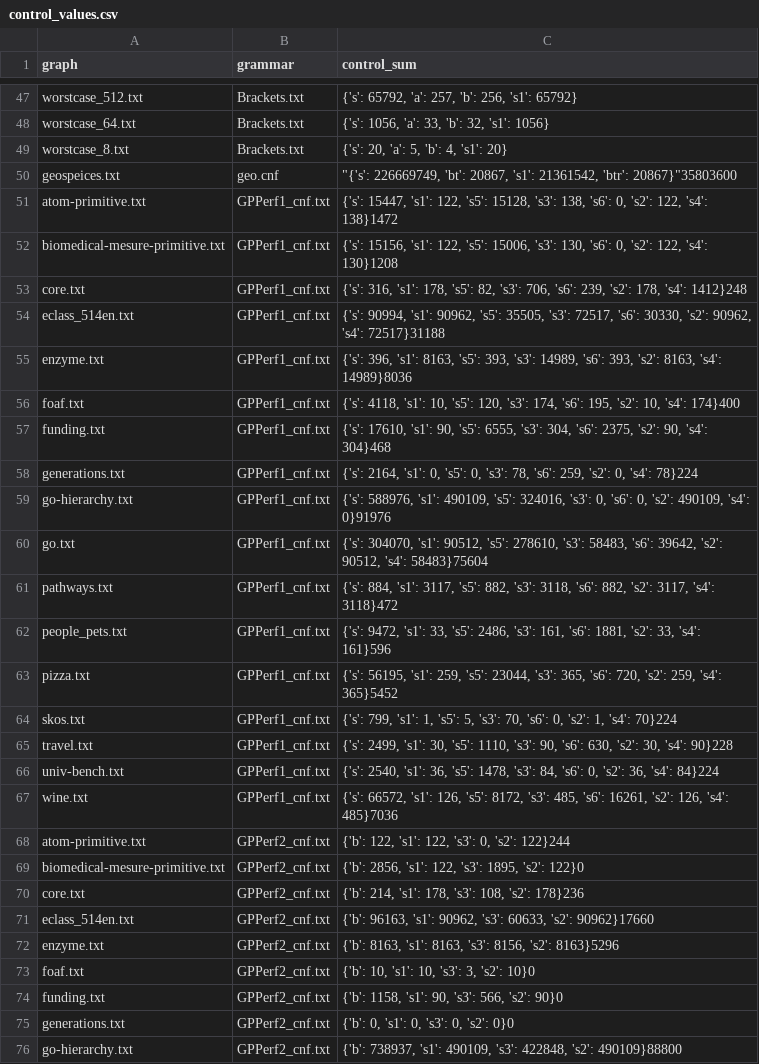
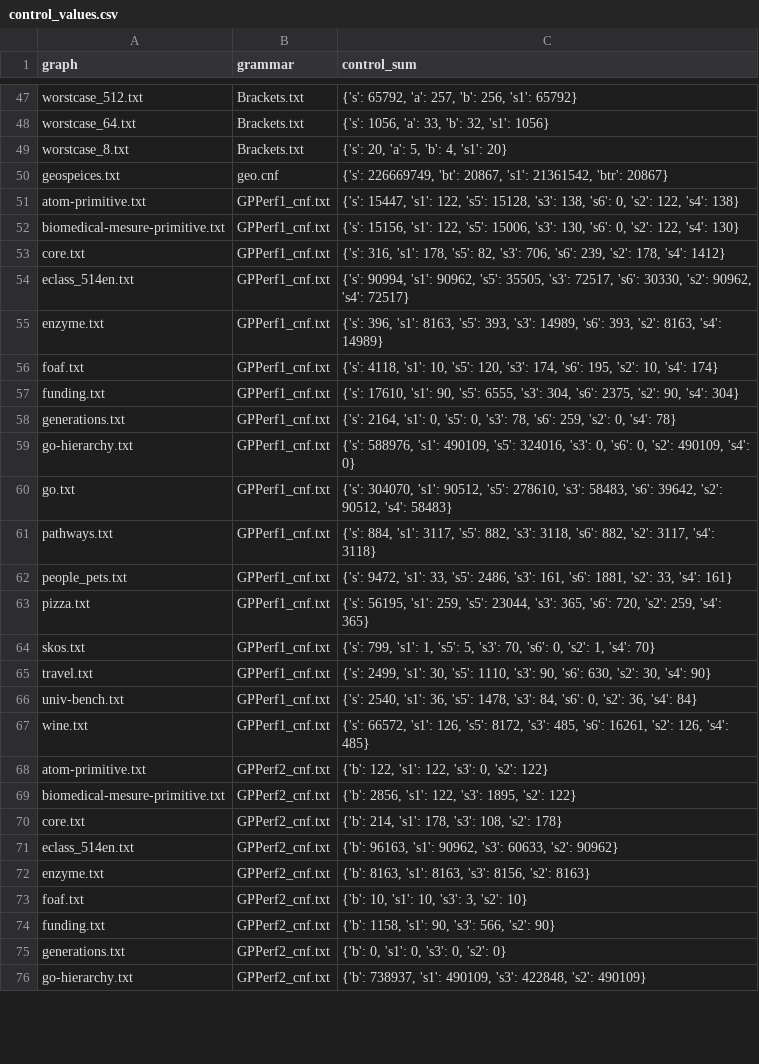
Before and after one commit to FormalLanguageConstrainedPathQuerying/CFPQ_Data, a CSV file: control_values.csv, drawn as a sheet; only a part is shown, gaps mark what is left out; the diff covers the shown part only.

Commit message:
Updated csv

```diff
--- a/control_values.csv
+++ b/control_values.csv
@@ -49,28 +49,28 @@ worstcase_64.txt,Brackets.txt,"{'s': 1056, 'a': 33, 'b': 32, 's1': 1056}"
 worstcase_8.txt,Brackets.txt,"{'s': 20, 'a': 5, 'b': 4, 's1': 20}"
-geospeices.txt,geo.cnf,"""{'s': 226669749, 'bt': 20867, 's1': 21361542, 'btr': 20867}"""35803600
-atom-primitive.txt,GPPerf1_cnf.txt,"{'s': 15447, 's1': 122, 's5': 15128, 's3': 138, 's6': 0, 's2': 122, 's4': 138}"1472
-biomedical-mesure-primitive.txt,GPPerf1_cnf.txt,"{'s': 15156, 's1': 122, 's5': 15006, 's3': 130, 's6': 0, 's2': 122, 's4': 130}"1208
-core.txt,GPPerf1_cnf.txt,"{'s': 316, 's1': 178, 's5': 82, 's3': 706, 's6': 239, 's2': 178, 's4': 1412}"248
-eclass_514en.txt,GPPerf1_cnf.txt,"{'s': 90994, 's1': 90962, 's5': 35505, 's3': 72517, 's6': 30330, 's2': 90962, 's4': 72517}"31188
-enzyme.txt,GPPerf1_cnf.txt,"{'s': 396, 's1': 8163, 's5': 393, 's3': 14989, 's6': 393, 's2': 8163, 's4': 14989}"8036
-foaf.txt,GPPerf1_cnf.txt,"{'s': 4118, 's1': 10, 's5': 120, 's3': 174, 's6': 195, 's2': 10, 's4': 174}"400
-funding.txt,GPPerf1_cnf.txt,"{'s': 17610, 's1': 90, 's5': 6555, 's3': 304, 's6': 2375, 's2': 90, 's4': 304}"468
-generations.txt,GPPerf1_cnf.txt,"{'s': 2164, 's1': 0, 's5': 0, 's3': 78, 's6': 259, 's2': 0, 's4': 78}"224
-go-hierarchy.txt,GPPerf1_cnf.txt,"{'s': 588976, 's1': 490109, 's5': 324016, 's3': 0, 's6': 0, 's2': 490109, 's4': 0}"91976
-go.txt,GPPerf1_cnf.txt,"{'s': 304070, 's1': 90512, 's5': 278610, 's3': 58483, 's6': 39642, 's2': 90512, 's4': 58483}"75604
-pathways.txt,GPPerf1_cnf.txt,"{'s': 884, 's1': 3117, 's5': 882, 's3': 3118, 's6': 882, 's2': 3117, 's4': 3118}"472
-people_pets.txt,GPPerf1_cnf.txt,"{'s': 9472, 's1': 33, 's5': 2486, 's3': 161, 's6': 1881, 's2': 33, 's4': 161}"596
-pizza.txt,GPPerf1_cnf.txt,"{'s': 56195, 's1': 259, 's5': 23044, 's3': 365, 's6': 720, 's2': 259, 's4': 365}"5452
-skos.txt,GPPerf1_cnf.txt,"{'s': 799, 's1': 1, 's5': 5, 's3': 70, 's6': 0, 's2': 1, 's4': 70}"224
-travel.txt,GPPerf1_cnf.txt,"{'s': 2499, 's1': 30, 's5': 1110, 's3': 90, 's6': 630, 's2': 30, 's4': 90}"228
-univ-bench.txt,GPPerf1_cnf.txt,"{'s': 2540, 's1': 36, 's5': 1478, 's3': 84, 's6': 0, 's2': 36, 's4': 84}"224
-wine.txt,GPPerf1_cnf.txt,"{'s': 66572, 's1': 126, 's5': 8172, 's3': 485, 's6': 16261, 's2': 126, 's4': 485}"7036
-atom-primitive.txt,GPPerf2_cnf.txt,"{'b': 122, 's1': 122, 's3': 0, 's2': 122}"244
-biomedical-mesure-primitive.txt,GPPerf2_cnf.txt,"{'b': 2856, 's1': 122, 's3': 1895, 's2': 122}"0
-core.txt,GPPerf2_cnf.txt,"{'b': 214, 's1': 178, 's3': 108, 's2': 178}"236
-eclass_514en.txt,GPPerf2_cnf.txt,"{'b': 96163, 's1': 90962, 's3': 60633, 's2': 90962}"17660
-enzyme.txt,GPPerf2_cnf.txt,"{'b': 8163, 's1': 8163, 's3': 8156, 's2': 8163}"5296
-foaf.txt,GPPerf2_cnf.txt,"{'b': 10, 's1': 10, 's3': 3, 's2': 10}"0
-funding.txt,GPPerf2_cnf.txt,"{'b': 1158, 's1': 90, 's3': 566, 's2': 90}"0
-generations.txt,GPPerf2_cnf.txt,"{'b': 0, 's1': 0, 's3': 0, 's2': 0}"0
-go-hierarchy.txt,GPPerf2_cnf.txt,"{'b': 738937, 's1': 490109, 's3': 422848, 's2': 490109}"88800
+geospeices.txt,geo.cnf,"{'s': 226669749, 'bt': 20867, 's1': 21361542, 'btr': 20867}"
+atom-primitive.txt,GPPerf1_cnf.txt,"{'s': 15447, 's1': 122, 's5': 15128, 's3': 138, 's6': 0, 's2': 122, 's4': 138}"
+biomedical-mesure-primitive.txt,GPPerf1_cnf.txt,"{'s': 15156, 's1': 122, 's5': 15006, 's3': 130, 's6': 0, 's2': 122, 's4': 130}"
+core.txt,GPPerf1_cnf.txt,"{'s': 316, 's1': 178, 's5': 82, 's3': 706, 's6': 239, 's2': 178, 's4': 1412}"
+eclass_514en.txt,GPPerf1_cnf.txt,"{'s': 90994, 's1': 90962, 's5': 35505, 's3': 72517, 's6': 30330, 's2': 90962, 's4': 72517}"
+enzyme.txt,GPPerf1_cnf.txt,"{'s': 396, 's1': 8163, 's5': 393, 's3': 14989, 's6': 393, 's2': 8163, 's4': 14989}"
+foaf.txt,GPPerf1_cnf.txt,"{'s': 4118, 's1': 10, 's5': 120, 's3': 174, 's6': 195, 's2': 10, 's4': 174}"
+funding.txt,GPPerf1_cnf.txt,"{'s': 17610, 's1': 90, 's5': 6555, 's3': 304, 's6': 2375, 's2': 90, 's4': 304}"
+generations.txt,GPPerf1_cnf.txt,"{'s': 2164, 's1': 0, 's5': 0, 's3': 78, 's6': 259, 's2': 0, 's4': 78}"
+go-hierarchy.txt,GPPerf1_cnf.txt,"{'s': 588976, 's1': 490109, 's5': 324016, 's3': 0, 's6': 0, 's2': 490109, 's4': 0}"
+go.txt,GPPerf1_cnf.txt,"{'s': 304070, 's1': 90512, 's5': 278610, 's3': 58483, 's6': 39642, 's2': 90512, 's4': 58483}"
+pathways.txt,GPPerf1_cnf.txt,"{'s': 884, 's1': 3117, 's5': 882, 's3': 3118, 's6': 882, 's2': 3117, 's4': 3118}"
+people_pets.txt,GPPerf1_cnf.txt,"{'s': 9472, 's1': 33, 's5': 2486, 's3': 161, 's6': 1881, 's2': 33, 's4': 161}"
+pizza.txt,GPPerf1_cnf.txt,"{'s': 56195, 's1': 259, 's5': 23044, 's3': 365, 's6': 720, 's2': 259, 's4': 365}"
+skos.txt,GPPerf1_cnf.txt,"{'s': 799, 's1': 1, 's5': 5, 's3': 70, 's6': 0, 's2': 1, 's4': 70}"
+travel.txt,GPPerf1_cnf.txt,"{'s': 2499, 's1': 30, 's5': 1110, 's3': 90, 's6': 630, 's2': 30, 's4': 90}"
+univ-bench.txt,GPPerf1_cnf.txt,"{'s': 2540, 's1': 36, 's5': 1478, 's3': 84, 's6': 0, 's2': 36, 's4': 84}"
+wine.txt,GPPerf1_cnf.txt,"{'s': 66572, 's1': 126, 's5': 8172, 's3': 485, 's6': 16261, 's2': 126, 's4': 485}"
+atom-primitive.txt,GPPerf2_cnf.txt,"{'b': 122, 's1': 122, 's3': 0, 's2': 122}"
+biomedical-mesure-primitive.txt,GPPerf2_cnf.txt,"{'b': 2856, 's1': 122, 's3': 1895, 's2': 122}"
+core.txt,GPPerf2_cnf.txt,"{'b': 214, 's1': 178, 's3': 108, 's2': 178}"
+eclass_514en.txt,GPPerf2_cnf.txt,"{'b': 96163, 's1': 90962, 's3': 60633, 's2': 90962}"
+enzyme.txt,GPPerf2_cnf.txt,"{'b': 8163, 's1': 8163, 's3': 8156, 's2': 8163}"
+foaf.txt,GPPerf2_cnf.txt,"{'b': 10, 's1': 10, 's3': 3, 's2': 10}"
+funding.txt,GPPerf2_cnf.txt,"{'b': 1158, 's1': 90, 's3': 566, 's2': 90}"
+generations.txt,GPPerf2_cnf.txt,"{'b': 0, 's1': 0, 's3': 0, 's2': 0}"
+go-hierarchy.txt,GPPerf2_cnf.txt,"{'b': 738937, 's1': 490109, 's3': 422848, 's2': 490109}"
```
Also changed, not shown: 7 edited cells elsewhere in this file.
